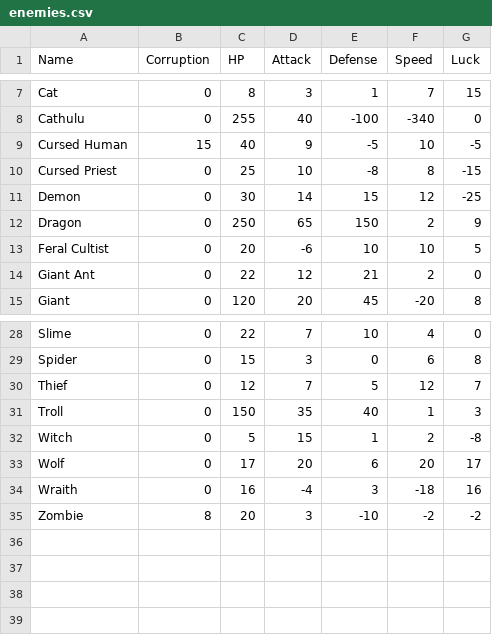
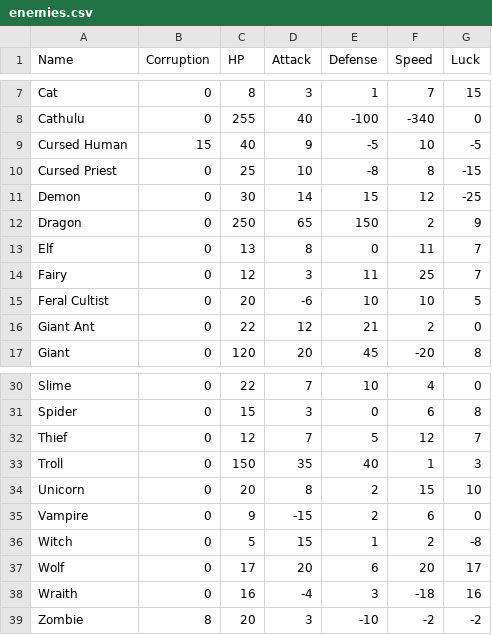
Before and after one commit to sacivashi/PYRPG, a CSV file: data/enemies.csv, drawn as a sheet; only a part is shown, gaps mark what is left out; the diff names each change by its address in the sheet, - before the commit and + after, or states it on an @@ line.

```diff
--- a/data/enemies.csv
+++ b/data/enemies.csv
+row 13: Elf | 0 | 13 | 8 | 0 | 11 | 7
+row 14: Fairy | 0 | 12 | 3 | 11 | 25 | 7
+row 34: Unicorn | 0 | 20 | 8 | 2 | 15 | 10
+row 35: Vampire | 0 | 9 | -15 | 2 | 6 | 0
```
Also changed, not shown: 2 other files.
